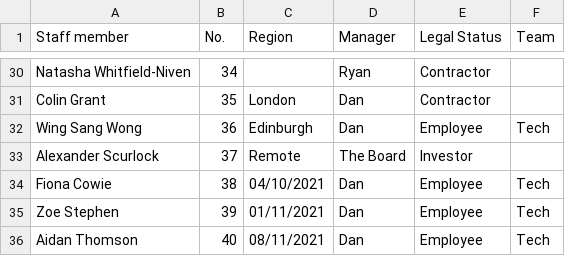
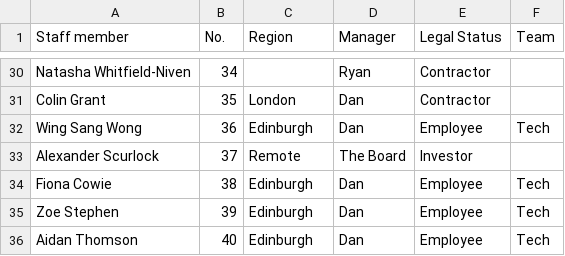
Before and after one commit to good-loop/open-code, a CSV file: goodloop.google/data/staff.csv, drawn as a sheet; only a part is shown, gaps mark what is left out.

```diff
--- a/goodloop.google/data/staff.csv
+++ b/goodloop.google/data/staff.csv
@@ -33,4 +33,4 @@ Wing Sang Wong,36,Edinburgh,Dan,Employee,Tech
 Alexander Scurlock,37,Remote,The Board,Investor,
-Fiona Cowie,38,04/10/2021,Dan,Employee,Tech
-Zoe Stephen,39,01/11/2021,Dan,Employee,Tech
-Aidan Thomson,40,08/11/2021,Dan,Employee,Tech
+Fiona Cowie,38,Edinburgh,Dan,Employee,Tech
+Zoe Stephen,39,Edinburgh,Dan,Employee,Tech
+Aidan Thomson,40,Edinburgh,Dan,Employee,Tech
```
Also changed, not shown: 2 other files.
